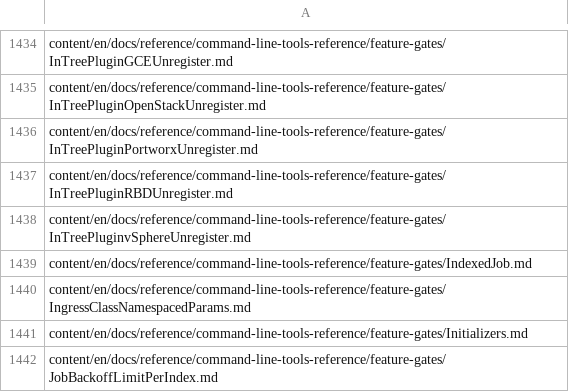
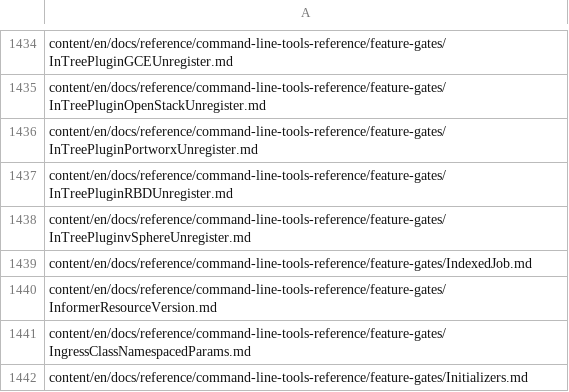
Before and after one commit to kfess/kube-website-i18n, a CSV file: data/master/languages/en/all_files.csv, drawn as a sheet; only a part is shown, gaps mark what is left out; the shorter side is filled out with more unchanged rows.

```diff
--- a/data/master/languages/en/all_files.csv
+++ b/data/master/languages/en/all_files.csv
@@ -1439,2 +1439,3 @@ content/en/docs/reference/command-line-tools-reference/feature-gates/InTreePlugi
 content/en/docs/reference/command-line-tools-reference/feature-gates/IndexedJob.md
+content/en/docs/reference/command-line-tools-reference/feature-gates/InformerResourceVersion.md
 content/en/docs/reference/command-line-tools-reference/feature-gates/IngressClassNamespacedParams.md
```
Also changed, not shown: data/master/languages/hi/all_files.csv, data/master/languages/ja/all_files.csv, 6 other files.
